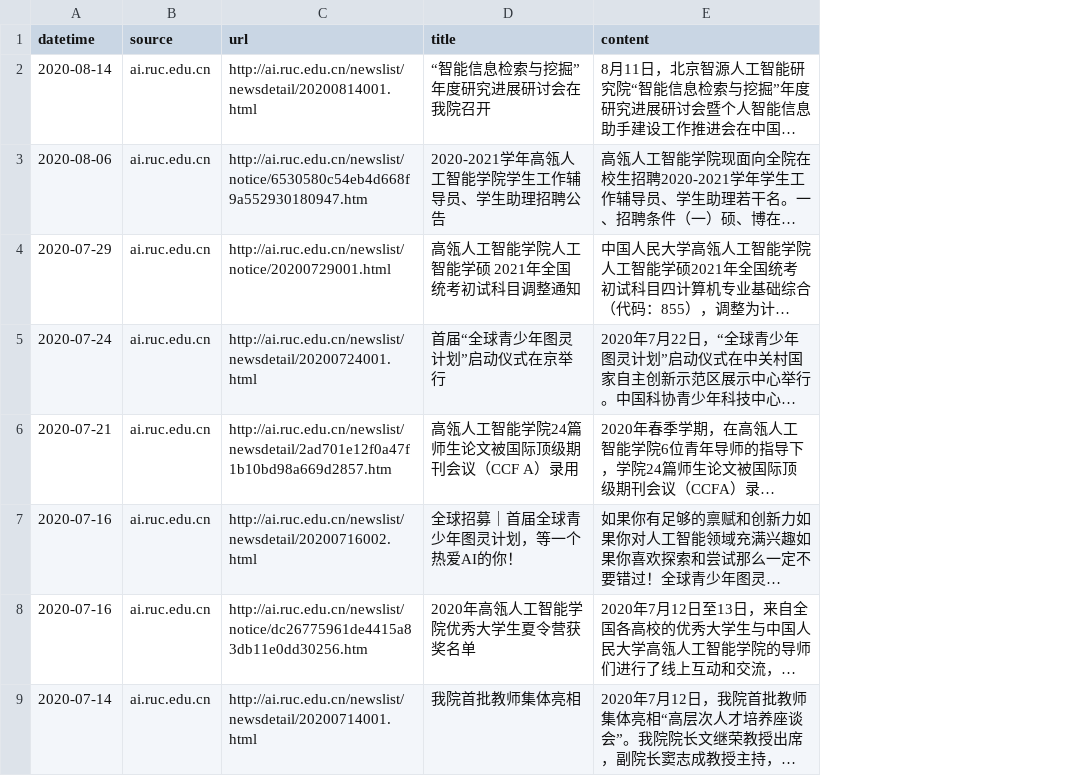
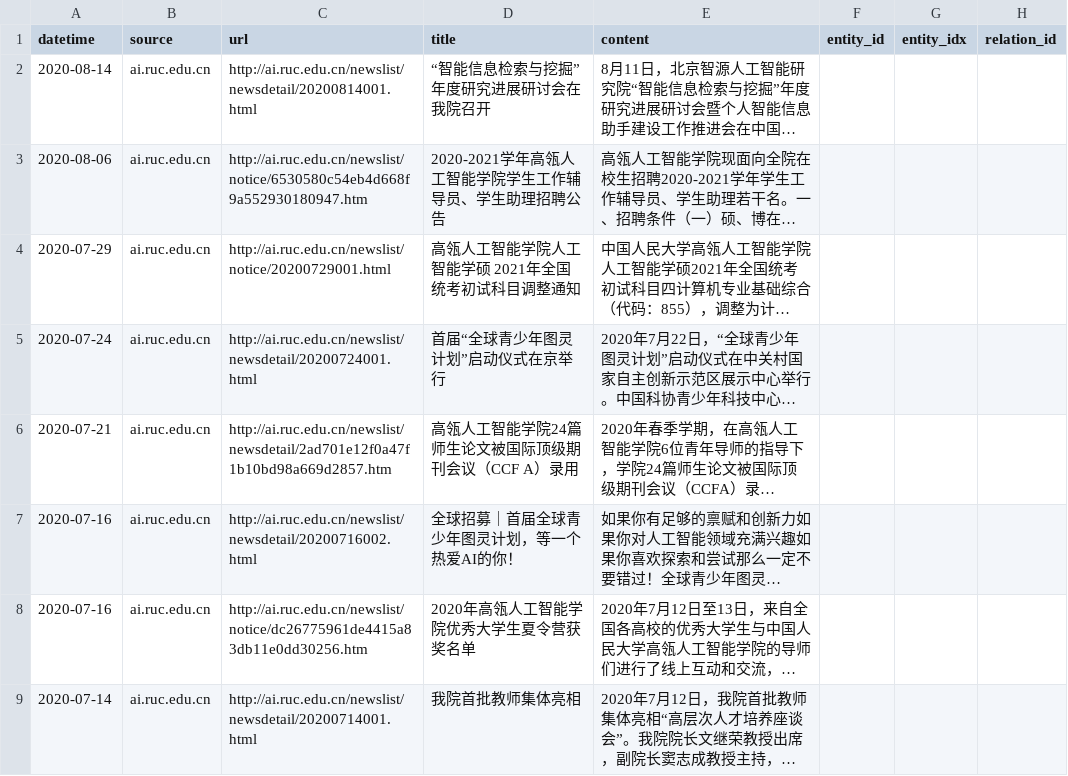
Before and after one commit to Ethan00Si/JuHeRenDa, a CSV file: data/news_each_school/ai_output.csv, drawn as a sheet; only a part is shown; long unchanged cells end in …; the diff names each change by its address in the sheet, - before the commit and + after, or states it on an @@ line.

```diff
--- a/data/news_each_school/ai_output.csv
+++ b/data/news_each_school/ai_output.csv
+column F (entity_id), empty
+column G (entity_idx), empty
+column H (relation_id), empty
```
Also changed, not shown: 1 other file.
